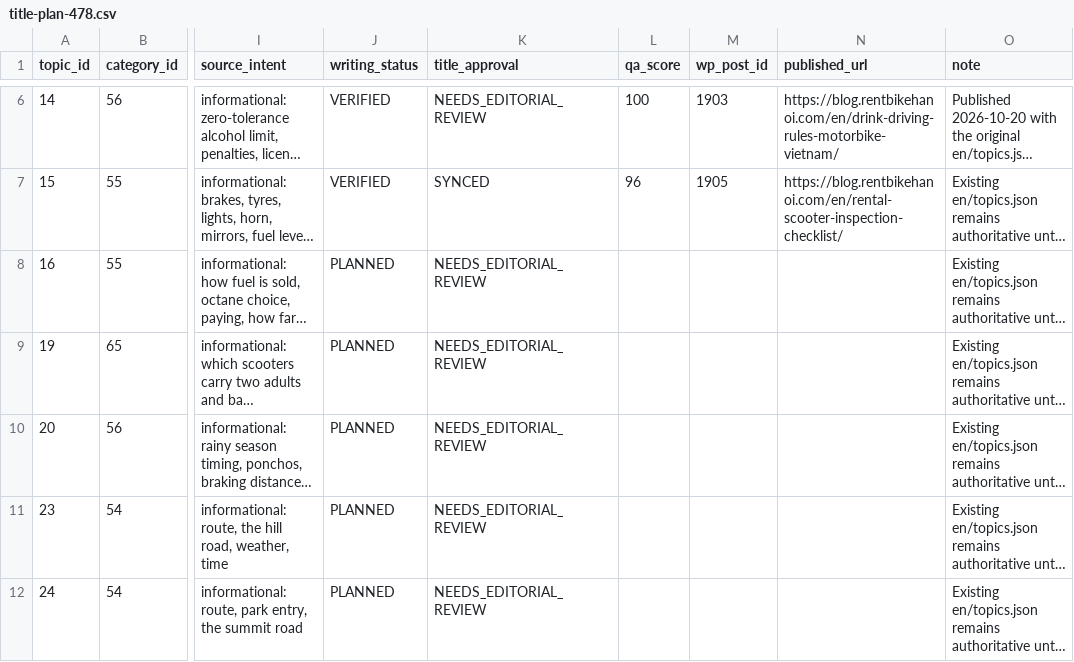
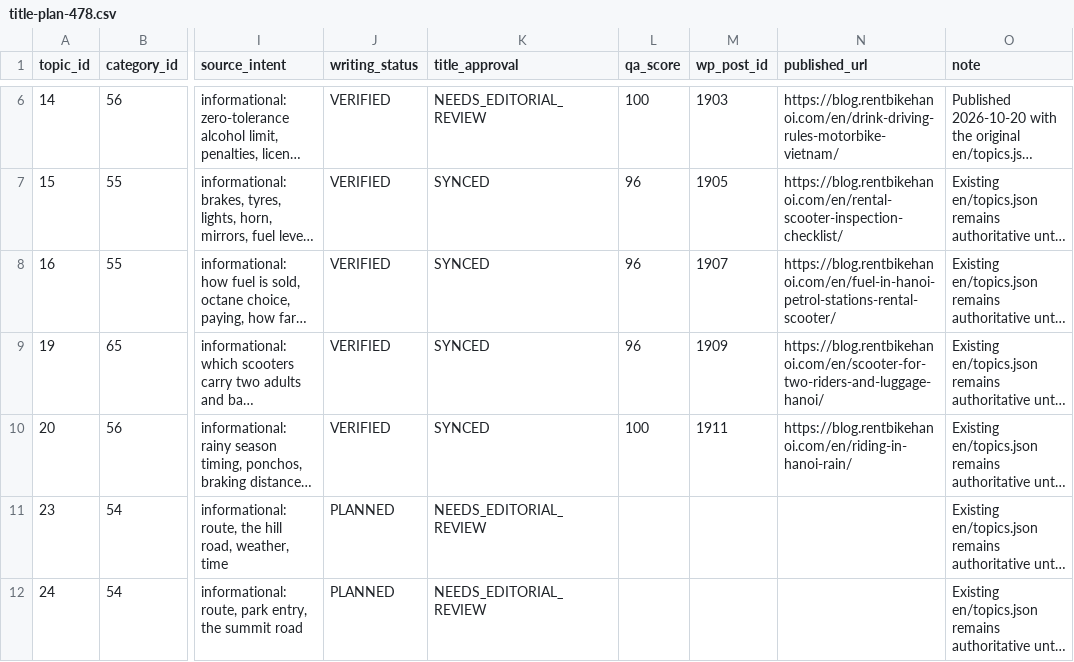
Before and after one commit to thuexemayhanoi/wp-aiwriter, a CSV file: en/title-plan-478.csv, drawn as a sheet; only a part is shown, gaps mark what is left out; long unchanged cells end in …; the diff names each change by its address in the sheet, - before the commit and + after, or states it on an @@ line.

```diff
--- a/en/title-plan-478.csv
+++ b/en/title-plan-478.csv
-J8:J10 (writing_status): PLANNED
+J8:J10 (writing_status): VERIFIED
-K8:K10 (title_approval): NEEDS_EDITORIAL_REVIEW
+K8:K10 (title_approval): SYNCED
-L8:L9 (qa_score): (empty)
+L8:L9 (qa_score): 96
-M8 (wp_post_id): (empty)
+M8 (wp_post_id): 1907
-N8 (published_url): (empty)
+N8 (published_url): https://blog.rentbikehanoi.com/en/fuel-in-hanoi-petrol-stations-rental-scooter/
-M9 (wp_post_id): (empty)
+M9 (wp_post_id): 1909
-N9 (published_url): (empty)
+N9 (published_url): https://blog.rentbikehanoi.com/en/scooter-for-two-riders-and-luggage-hanoi/
-L10 (qa_score): (empty)
+L10 (qa_score): 100
-M10 (wp_post_id): (empty)
+M10 (wp_post_id): 1911
-N10 (published_url): (empty)
+N10 (published_url): https://blog.rentbikehanoi.com/en/riding-in-hanoi-rain/
```
Also changed, not shown: 1 other file.
